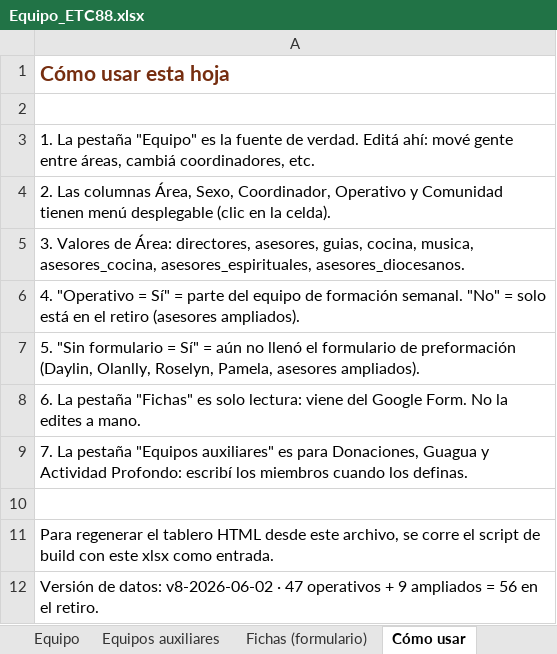
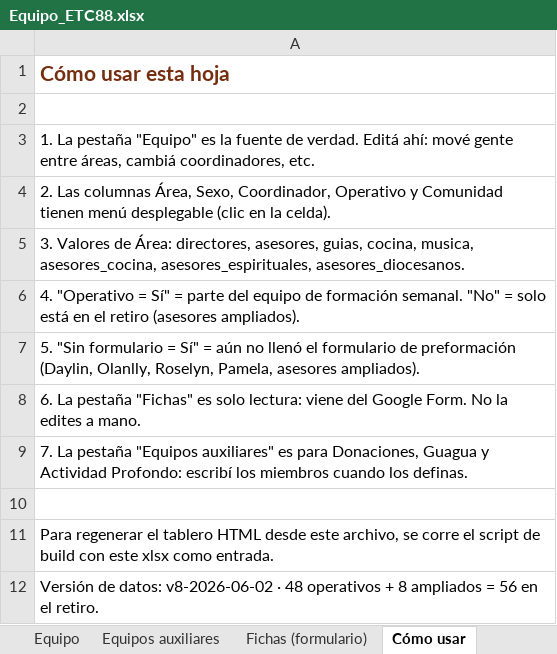
Before and after one commit to jmdelacruzmendez/ETC88, an Excel workbook: Equipo_ETC88.xlsx, sheet Cómo usar, drawn as a sheet; values as stored, in another font and other column widths than the file's, no borders; the diff names each change by its address in the sheet, - before the commit and + after, or states it on an @@ line.

```diff
--- a/Equipo_ETC88.xlsx (sheet Cómo usar)
+++ b/Equipo_ETC88.xlsx (sheet Cómo usar)
-A12: …v8-2026-06-02 · 47 operativos + 9 ampliados =…
+A12: …v8-2026-06-02 · 48 operativos + 8 ampliados =…
```
Also changed, not shown: sheet Equipo, sheet Equipos auxiliares, Cantera_ETC88.xlsx, Finanzas_ETC88.xlsx, 14 other files.
